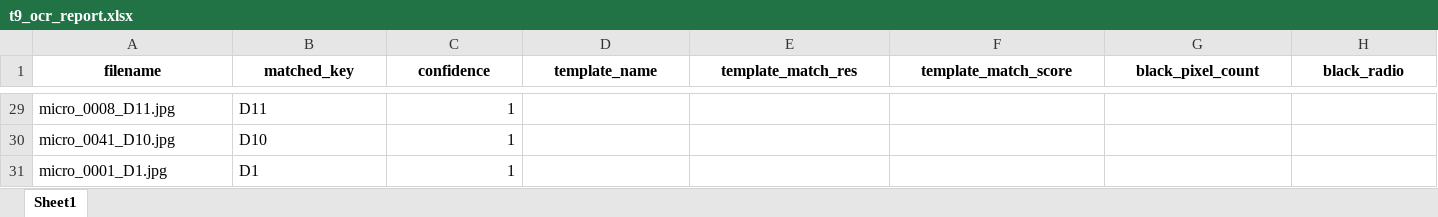
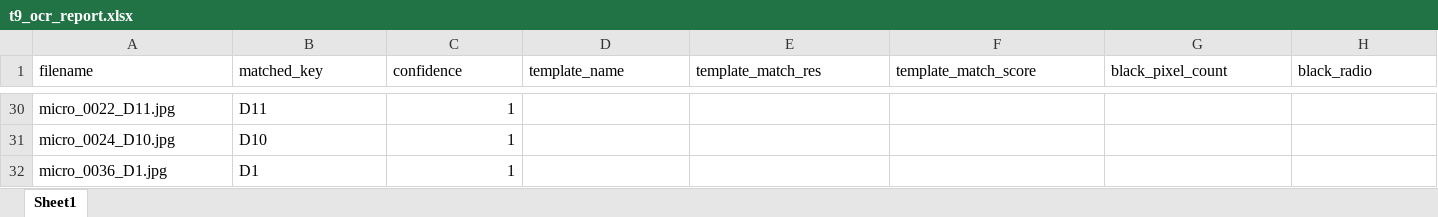
Before and after one commit to SAWRJJ/OCR-Project, an Excel workbook: template/t9_ocr_report.xlsx, sheet Sheet1, drawn as a sheet; only a part is shown, gaps mark what is left out; values as stored, in another font and other column widths than the file's, no borders; addresses are those after the commit; the diff covers the shown part only; the diff names each change by its address in the sheet, - before the commit and + after, or states it on an @@ line.

```diff
--- a/template/t9_ocr_report.xlsx (sheet Sheet1)
+++ b/template/t9_ocr_report.xlsx (sheet Sheet1)
@@ A1:H1 bold: on → off, alignment: center → left @@
-A30 (filename): micro_0008_D11.jpg
+A30 (filename): micro_0022_D11.jpg
-A31 (filename): micro_0041_D10.jpg
+A31 (filename): micro_0024_D10.jpg
-A32 (filename): micro_0001_D1.jpg
+A32 (filename): micro_0036_D1.jpg
```
Also changed, not shown: 1 added row, 59 edited cells and cell formats elsewhere in this sheet, template/t8_ocr_report.xlsx, 11 other files.
